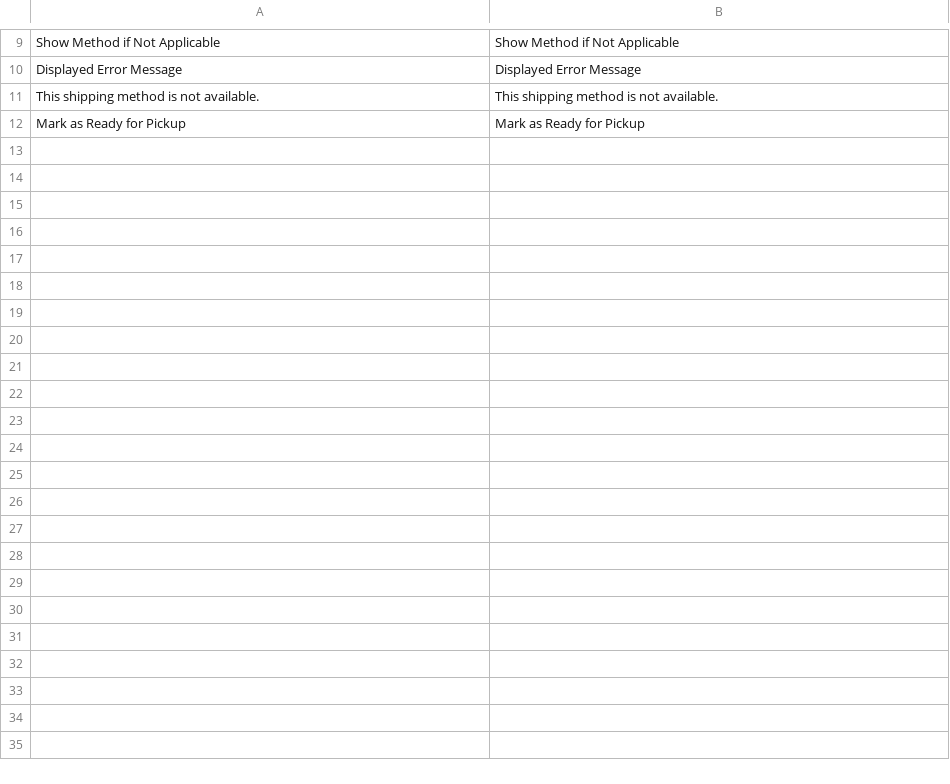
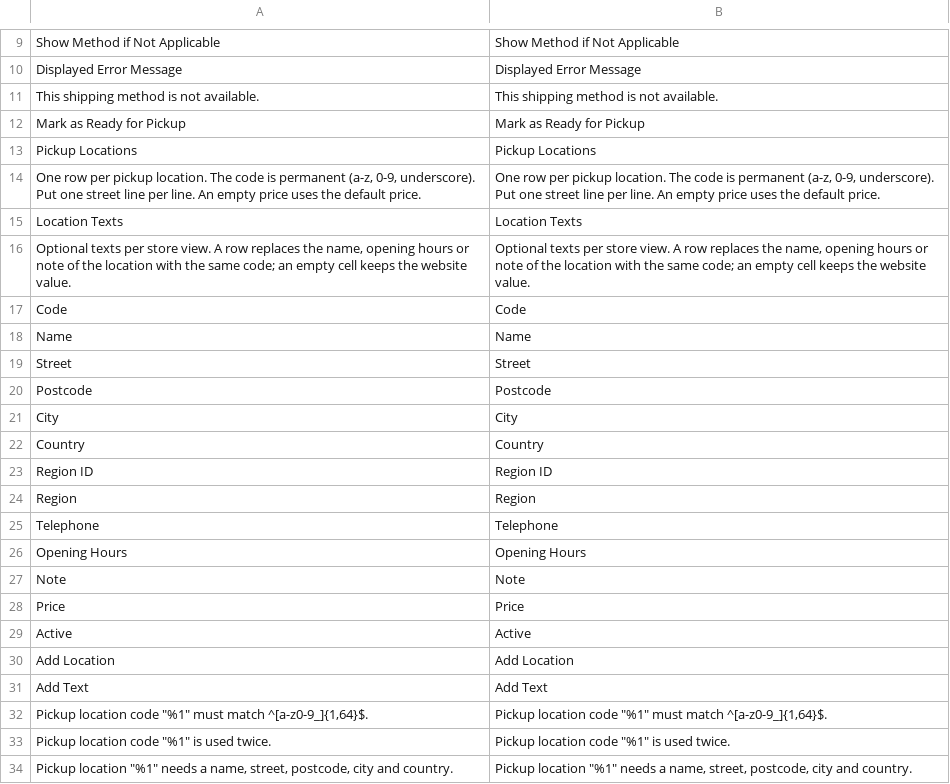
Before and after one commit to pixelperfectat/magento2-module-store-pickup, a CSV file: src/i18n/en_US.csv, drawn as a sheet; only a part is shown, gaps mark what is left out.

```diff
--- a/src/i18n/en_US.csv
+++ b/src/i18n/en_US.csv
@@ -12 +12,23 @@
 "Mark as Ready for Pickup","Mark as Ready for Pickup"
+"Pickup Locations","Pickup Locations"
+"One row per pickup location. The code is permanent (a-z, 0-9, underscore). Put one street line per line. An empty price uses the default price.","One row per pickup location. The code is permanent (a-z, 0-9, underscore). Put one street line per line. An empty price uses the default price."
+"Location Texts","Location Texts"
+"Optional texts per store view. A row replaces the name, opening hours or note of the location with the same code; an empty cell keeps the website value.","Optional texts per store view. A row replaces the name, opening hours or note of the location with the same code; an empty cell keeps the website value."
+"Code","Code"
+"Name","Name"
+"Street","Street"
+"Postcode","Postcode"
+"City","City"
+"Country","Country"
+"Region ID","Region ID"
+"Region","Region"
+"Telephone","Telephone"
+"Opening Hours","Opening Hours"
+"Note","Note"
+"Price","Price"
+"Active","Active"
+"Add Location","Add Location"
+"Add Text","Add Text"
+"Pickup location code ""%1"" must match ^[a-z0-9_]{1,64}$.","Pickup location code ""%1"" must match ^[a-z0-9_]{1,64}$."
+"Pickup location code ""%1"" is used twice.","Pickup location code ""%1"" is used twice."
+"Pickup location ""%1"" needs a name, street, postcode, city and country.","Pickup location ""%1"" needs a name, street, postcode, city and country."
```
Also changed, not shown: src/i18n/de_DE.csv, src/i18n/it_IT.csv, 16 other files.
